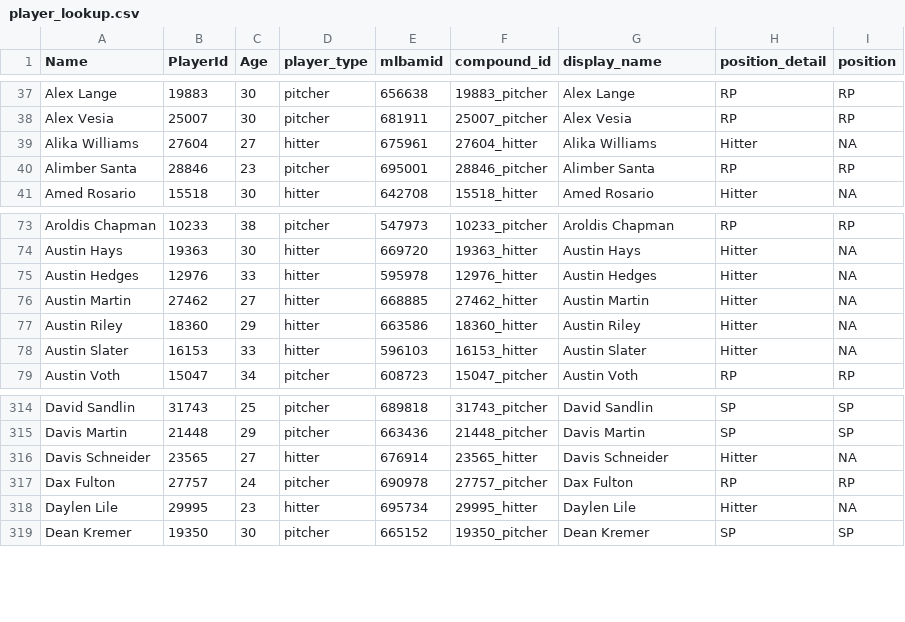
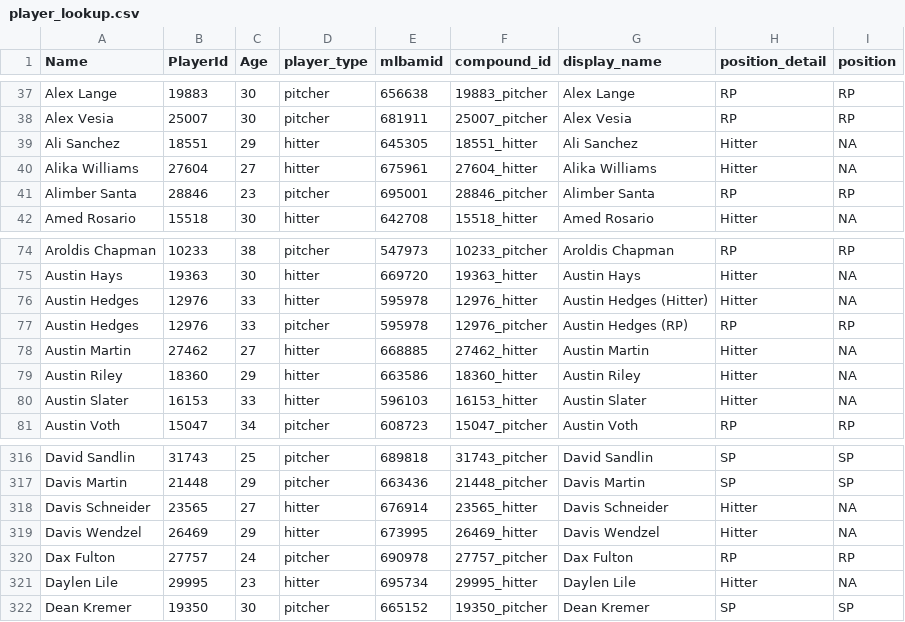
Before and after one commit to rpollack/mcfarland, a CSV file: player_lookup.csv, drawn as a sheet; only a part is shown, gaps mark what is left out.

```diff
--- a/player_lookup.csv
+++ b/player_lookup.csv
@@ -38,2 +38,3 @@ Alex Lange,19883,30,pitcher,656638,19883_pitcher,Alex Lange,RP,RP
 Alex Vesia,25007,30,pitcher,681911,25007_pitcher,Alex Vesia,RP,RP
+Ali Sanchez,18551,29,hitter,645305,18551_hitter,Ali Sanchez,Hitter,NA
 Alika Williams,27604,27,hitter,675961,27604_hitter,Alika Williams,Hitter,NA
@@ -74,3 +75,4 @@ Aroldis Chapman,10233,38,pitcher,547973,10233_pitcher,Aroldis Chapman,RP,RP
 Austin Hays,19363,30,hitter,669720,19363_hitter,Austin Hays,Hitter,NA
-Austin Hedges,12976,33,hitter,595978,12976_hitter,Austin Hedges,Hitter,NA
+Austin Hedges,12976,33,hitter,595978,12976_hitter,Austin Hedges (Hitter),Hitter,NA
+Austin Hedges,12976,33,pitcher,595978,12976_pitcher,Austin Hedges (RP),RP,RP
 Austin Martin,27462,27,hitter,668885,27462_hitter,Austin Martin,Hitter,NA
@@ -316,2 +318,3 @@ Davis Martin,21448,29,pitcher,663436,21448_pitcher,Davis Martin,SP,SP
 Davis Schneider,23565,27,hitter,676914,23565_hitter,Davis Schneider,Hitter,NA
+Davis Wendzel,26469,29,hitter,673995,26469_hitter,Davis Wendzel,Hitter,NA
 Dax Fulton,27757,24,pitcher,690978,27757_pitcher,Dax Fulton,RP,RP
```
Also changed, not shown: full_stats_hitters.csv, full_stats_pitchers.csv, 1 other file.
